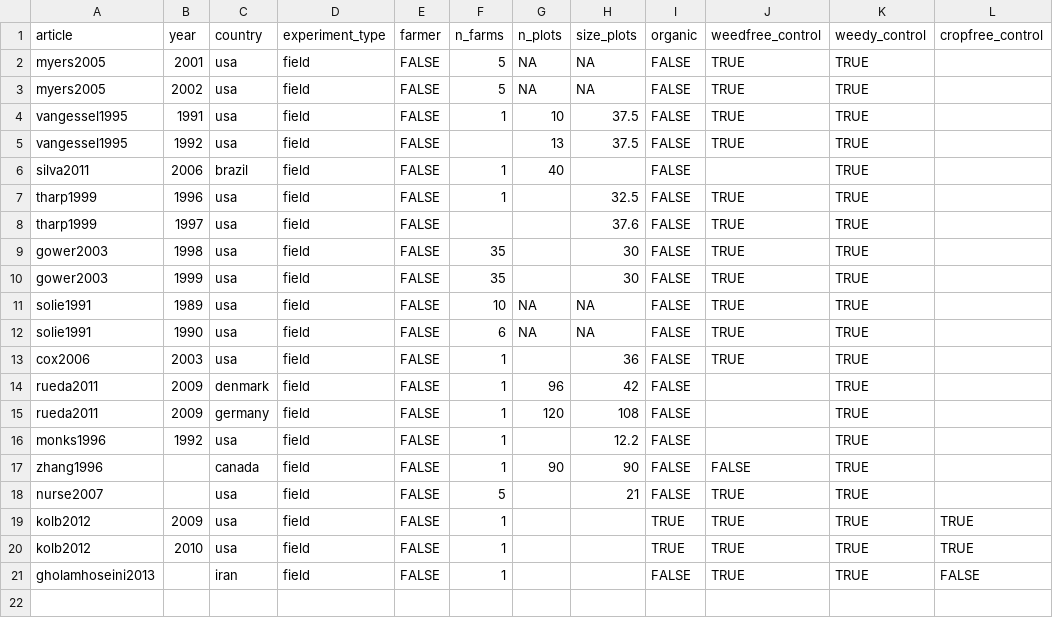
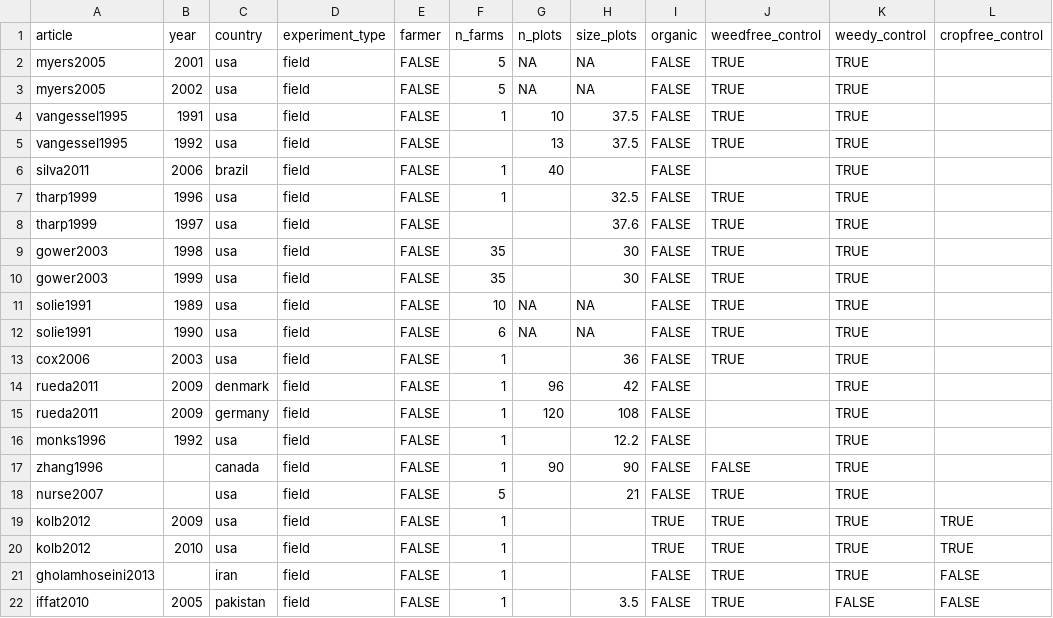
Before and after one commit to Norival/rapport_biblio, a CSV file: R/datas/reading_protocol.csv, drawn as a sheet; the diff names each change by its address in the sheet, - before the commit and + after, or states it on an @@ line.

```diff
--- a/R/datas/reading_protocol.csv
+++ b/R/datas/reading_protocol.csv
+row 22: iffat2010 | 2005 | pakistan | field | FALSE | 1 |  | 3.5 | FALSE | TRUE | FALSE | FALSE
```
Also changed, not shown: R/datas/reading_crop.csv, R/datas/reading_general.csv, 6 other files.
